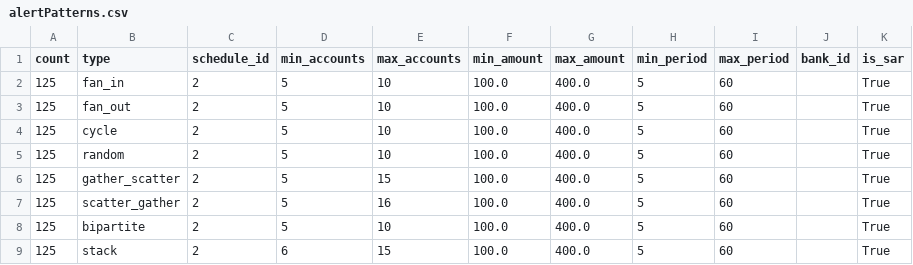
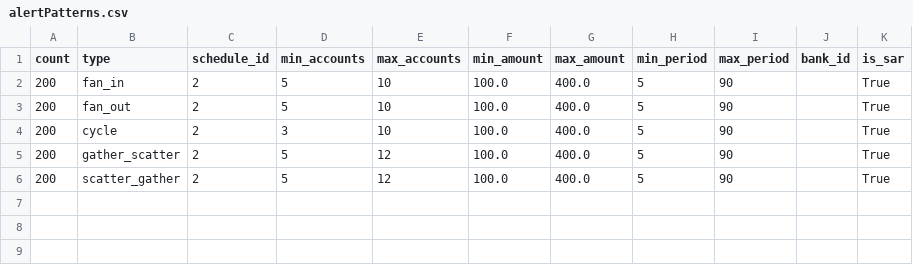
Before and after one commit to ReeseA11en/AMLSim-Fork, a CSV file: paramFiles/100K/alertPatterns.csv, drawn as a sheet.

Commit message:
Fixing bipartite flushing and limiting to 5 typologies

```diff
--- a/paramFiles/100K/alertPatterns.csv
+++ b/paramFiles/100K/alertPatterns.csv
@@ -1,9 +1,6 @@
 count,type,schedule_id,min_accounts,max_accounts,min_amount,max_amount,min_period,max_period,bank_id,is_sar
-125,fan_in,2,5,10,100.0,400.0,5,60,,True
-125,fan_out,2,5,10,100.0,400.0,5,60,,True
-125,cycle,2,5,10,100.0,400.0,5,60,,True
-125,random,2,5,10,100.0,400.0,5,60,,True
-125,gather_scatter,2,5,15,100.0,400.0,5,60,,True
-125,scatter_gather,2,5,16,100.0,400.0,5,60,,True
-125,bipartite,2,5,10,100.0,400.0,5,60,,True
-125,stack,2,6,15,100.0,400.0,5,60,,True
+200,fan_in,2,5,10,100.0,400.0,5,90,,True
+200,fan_out,2,5,10,100.0,400.0,5,90,,True
+200,cycle,2,3,10,100.0,400.0,5,90,,True
+200,gather_scatter,2,5,12,100.0,400.0,5,90,,True
+200,scatter_gather,2,5,12,100.0,400.0,5,90,,True
```
Also changed, not shown: 1 other file.
